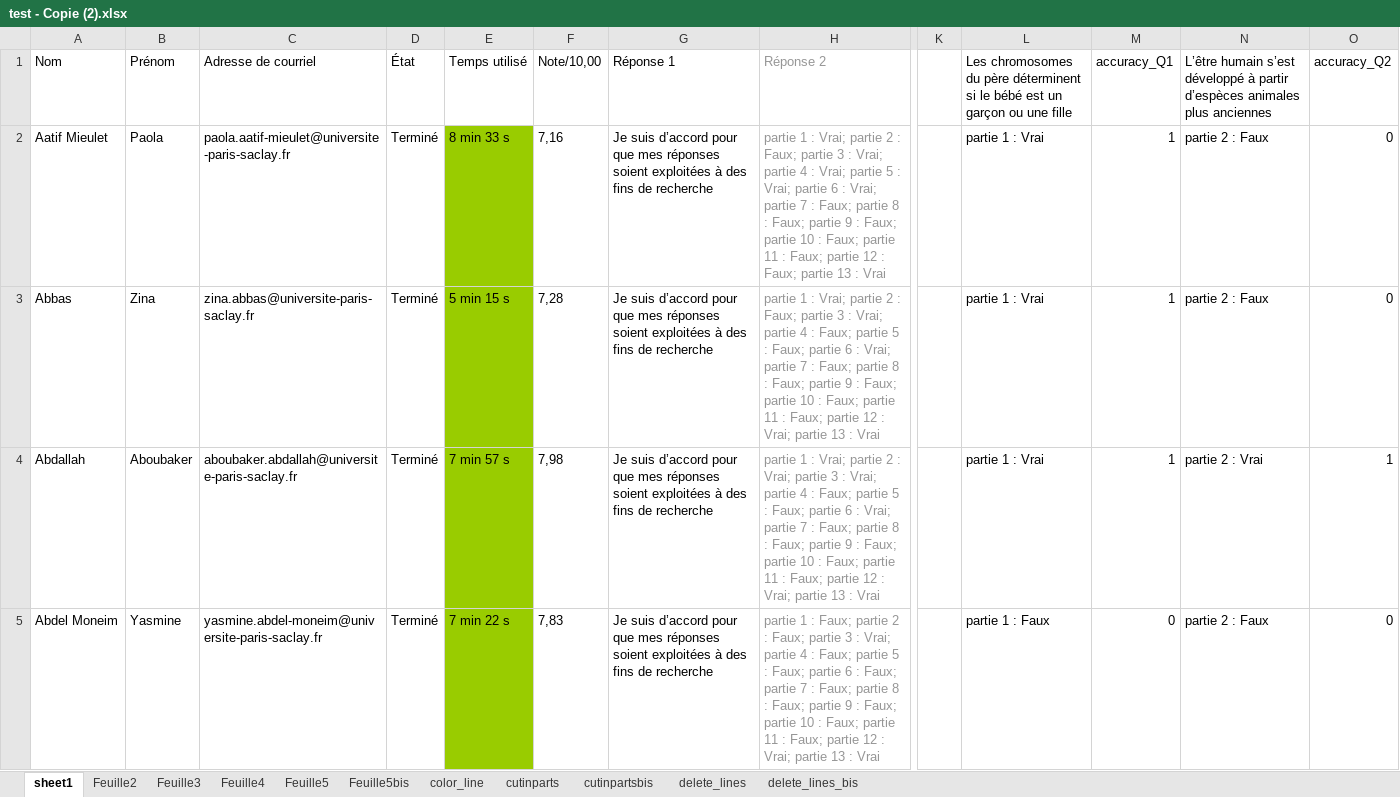
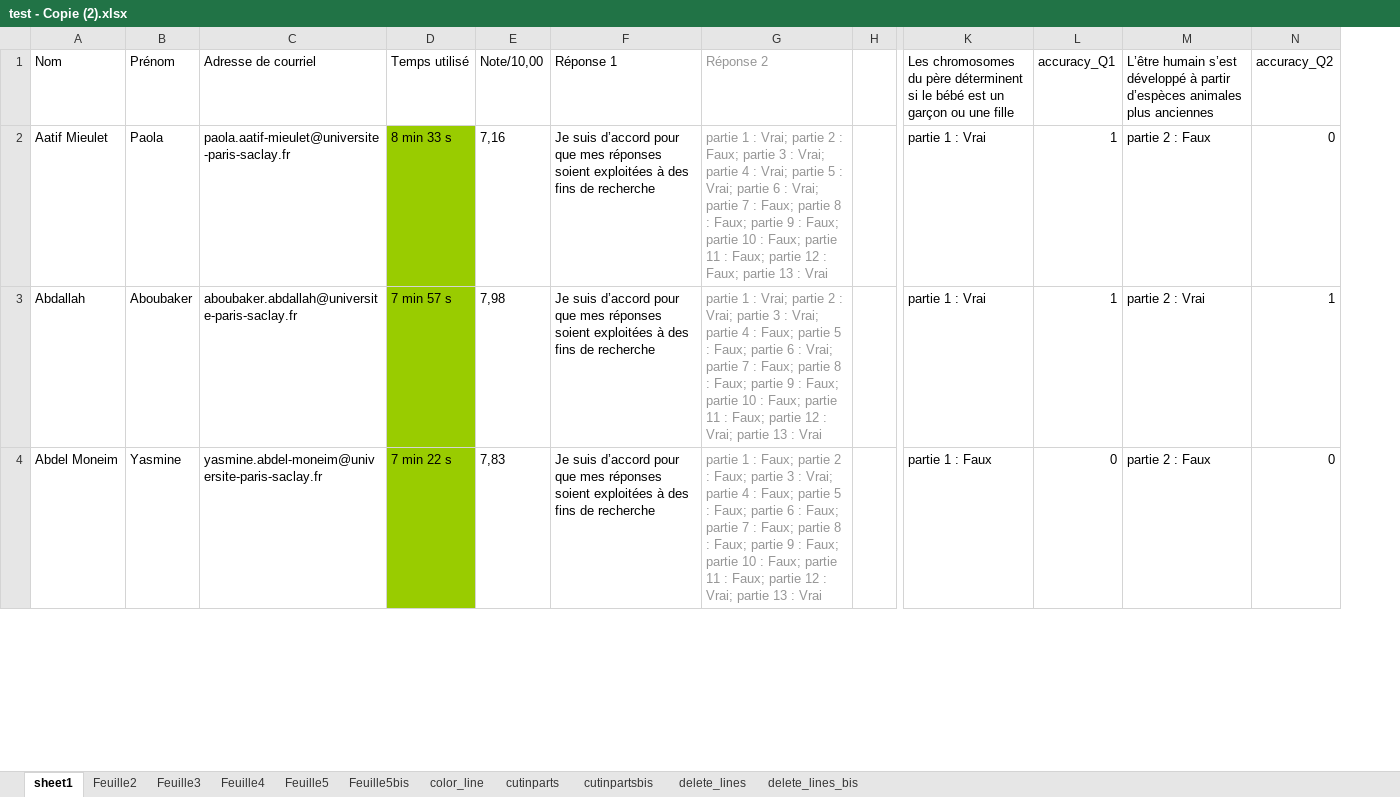
Before and after one commit to tonyfevrier/xlspython, an Excel workbook: fichiers_xls/test - Copie (2).xlsx, sheet sheet1, drawn as a sheet; only a part is shown, gaps mark what is left out; values as stored, in another font and other column widths than the file's, no borders; charts and pictures not drawn; removed rows and columns are numbered as before the commit, all else as after; rows hold the shown columns only; the diff covers the shown part only; the diff names each change by its address in the sheet, - before the commit and + after, or states it on an @@ line.

```diff
--- a/fichiers_xls/test - Copie (2).xlsx (sheet sheet1)
+++ b/fichiers_xls/test - Copie (2).xlsx (sheet sheet1)
-column D (État), row 2: Terminé; rows 4-5: Terminé | Terminé
+column H, empty
-column K, empty
-row 3: Abbas | Zina | zina.abbas@universite-paris-saclay.fr | Terminé | 5 min 15 s | 7,28 | Je suis d’accord pour que mes réponses soient exploitées à des fins de recherche | partie 1 : Vrai; partie 2 : Faux; partie 3 : Vrai; partie 4 : Faux; partie 5 : Faux; partie 6 : Vrai; partie 7 : Faux; partie 8 : Faux; partie 9 : Faux; partie 10 : Faux; partie 11 : Faux; partie 12 : Vrai; partie 13 : Vrai |  | partie 1 : Vrai | 1 | partie 2 : Faux | 0
```
Also changed, not shown: 1 removed row elsewhere in this sheet, sheet cutinpartsbis, sheet Feuille5, sheet delete_lines_bis, sheet delete_lines, sheet Feuille4, sheet Feuille3, 3 more sheets, charts or pictures, fichiers_xls/test.xlsx, fichiers_xls/test_create_one_column.xlsx, 19 other files.
